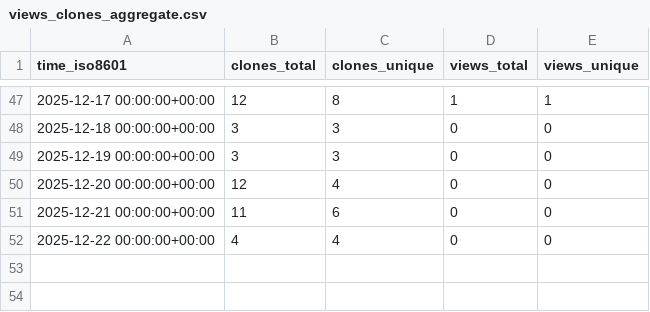
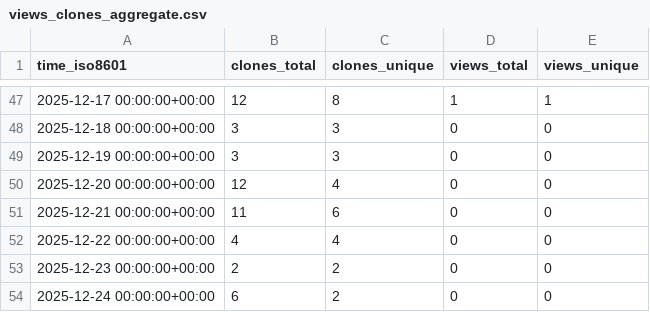
Before and after one commit to rick-dn/px4_autonomy, a CSV file: rick-dn/px4_autonomy/ghrs-data/views_clones_aggregate.csv, drawn as a sheet; only a part is shown, gaps mark what is left out; the diff names each change by its address in the sheet, - before the commit and + after, or states it on an @@ line.

```diff
--- a/rick-dn/px4_autonomy/ghrs-data/views_clones_aggregate.csv
+++ b/rick-dn/px4_autonomy/ghrs-data/views_clones_aggregate.csv
+row 53: 2025-12-23 00:00:00+00:00 | 2 | 2 | 0 | 0
+row 54: 2025-12-24 00:00:00+00:00 | 6 | 2 | 0 | 0
```
Also changed, not shown: 1 other file.
